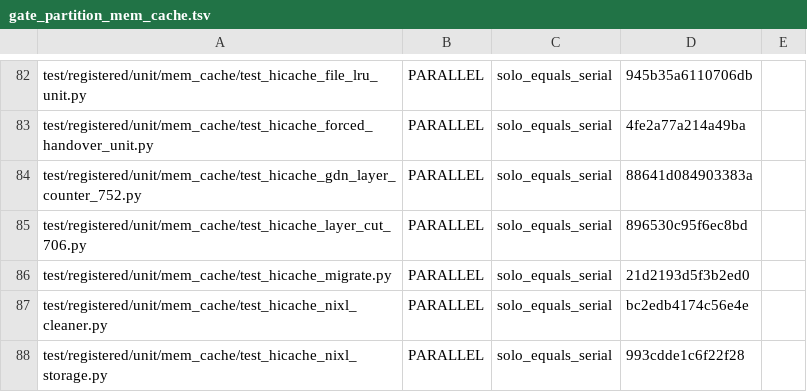
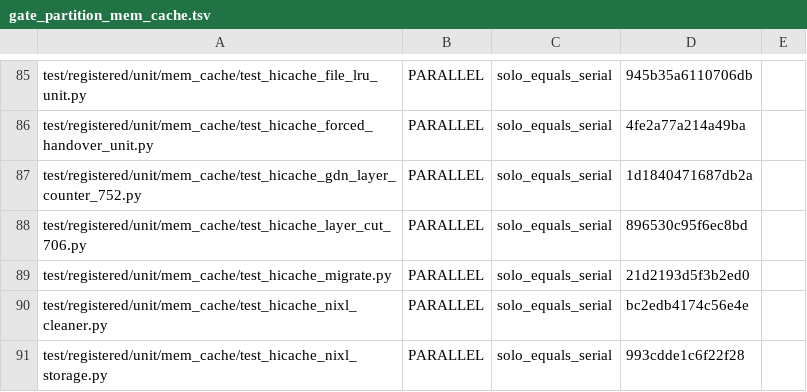
Before and after one commit to efschu/htsglang, a TSV file: scripts/gate_partition_mem_cache.tsv, drawn as a sheet; only a part is shown, gaps mark what is left out; the diff covers the shown part only.

```diff
--- a/scripts/gate_partition_mem_cache.tsv
+++ b/scripts/gate_partition_mem_cache.tsv
@@ -83,3 +86,3 @@ test/registered/unit/mem_cache/test_hicache_file_lru_unit.py	PARALLEL	solo_equal
 test/registered/unit/mem_cache/test_hicache_forced_handover_unit.py	PARALLEL	solo_equals_serial	4fe2a77a214a49ba	
-test/registered/unit/mem_cache/test_hicache_gdn_layer_counter_752.py	PARALLEL	solo_equals_serial	88641d084903383a	
+test/registered/unit/mem_cache/test_hicache_gdn_layer_counter_752.py	PARALLEL	solo_equals_serial	1d1840471687db2a	
 test/registered/unit/mem_cache/test_hicache_layer_cut_706.py	PARALLEL	solo_equals_serial	896530c95f6ec8bd	
```
Also changed, not shown: 14 added rows and 9 edited cells elsewhere in this file, 2 other files.
